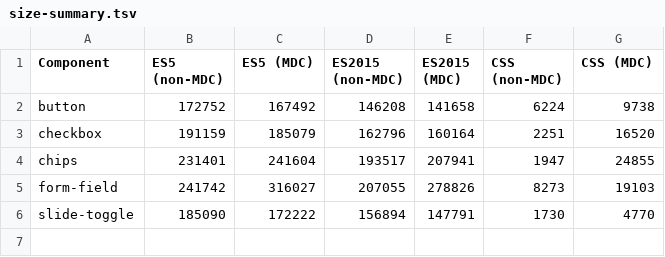
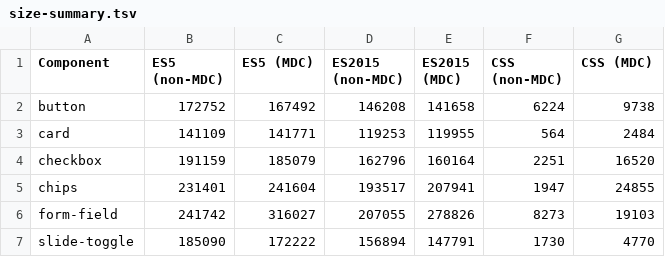
Before and after one commit to wagnermaciel/mdc-size-comparison, a TSV file: results/size-summary.tsv, drawn as a sheet.

Commit message:
add comparison for card

```diff
--- a/results/size-summary.tsv
+++ b/results/size-summary.tsv
@@ -2,2 +2,3 @@ Component	ES5 (non-MDC)	ES5 (MDC)	ES2015 (non-MDC)	ES2015 (MDC)	CSS (non-MDC)	CS
 button	172752	167492	146208	141658	6224	9738
+card	141109	141771	119253	119955	564	2484
 checkbox	191159	185079	162796	160164	2251	16520
```
Also changed, not shown: 35 other files.
